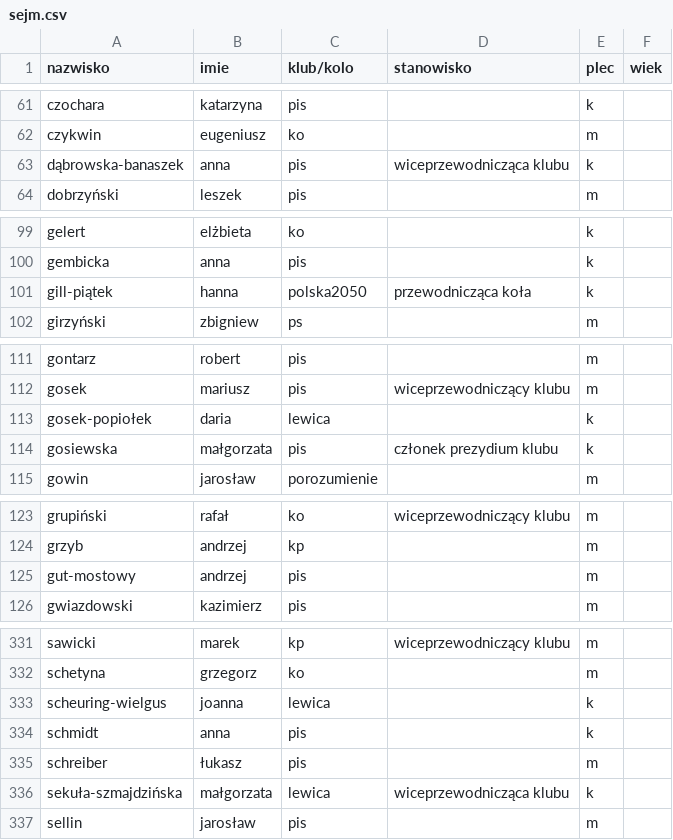
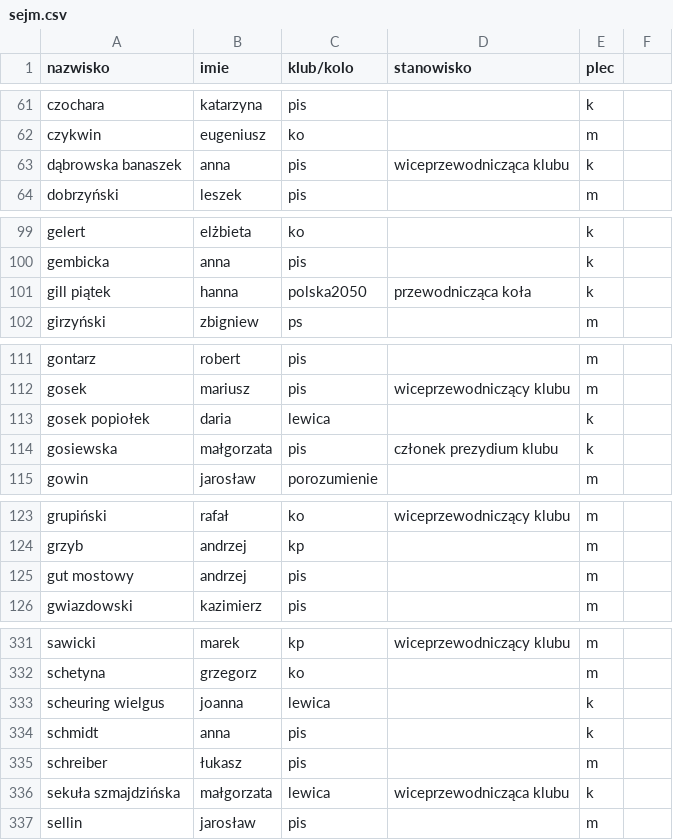
Before and after one commit to mswiatkowski/mqtt_polit_module, a CSV file: polit_module_files/sejm.csv, drawn as a sheet; only a part is shown, gaps mark what is left out; the diff covers the shown part only.

```diff
--- a/polit_module_files/sejm.csv
+++ b/polit_module_files/sejm.csv
@@ -1 +1 @@
-nazwisko,imie,klub/kolo,stanowisko,plec,wiek
+nazwisko,imie,klub/kolo,stanowisko,plec
@@ -63 +63 @@ czykwin,eugeniusz,ko,,m,
-dąbrowska-banaszek,anna,pis,wiceprzewodnicząca klubu,k,
+dąbrowska banaszek,anna,pis,wiceprzewodnicząca klubu,k
@@ -101 +101 @@ gembicka,anna,pis,,k,
-gill-piątek,hanna,polska2050,przewodnicząca koła,k,
+gill piątek,hanna,polska2050,przewodnicząca koła,k
@@ -113 +113 @@ gosek,mariusz,pis,wiceprzewodniczący klubu,m,
-gosek-popiołek,daria,lewica,,k,
+gosek popiołek,daria,lewica,,k
@@ -125 +125 @@ grzyb,andrzej,kp,,m,
-gut-mostowy,andrzej,pis,,m,
+gut mostowy,andrzej,pis,,m
@@ -333 +333 @@ schetyna,grzegorz,ko,,m,
-scheuring-wielgus,joanna,lewica,,k,
+scheuring wielgus,joanna,lewica,,k
@@ -336 +336 @@ schreiber,łukasz,pis,,m,
-sekuła-szmajdzińska,małgorzata,lewica,wiceprzewodnicząca klubu,k,
+sekuła szmajdzińska,małgorzata,lewica,wiceprzewodnicząca klubu,k
```
Also changed, not shown: 14 edited cells elsewhere in this file, 5 other files.
